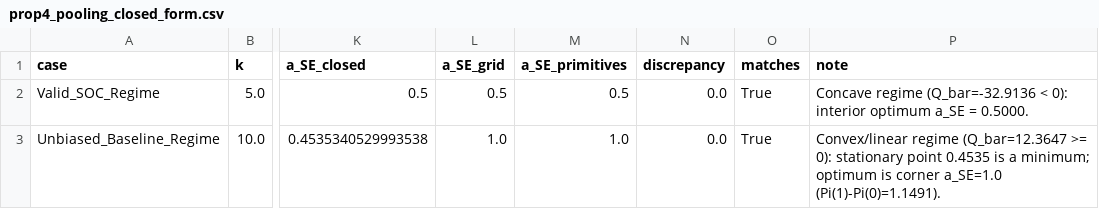
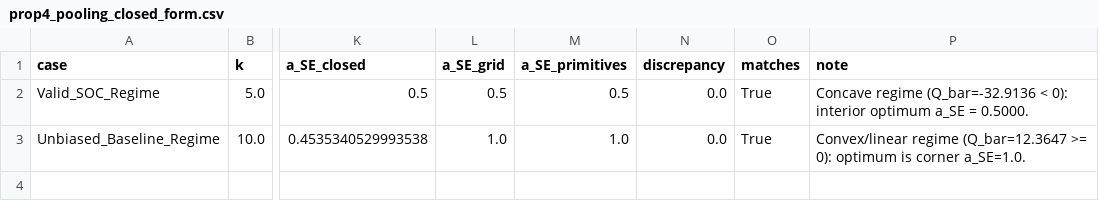
Before and after one commit to pranjal-0802/strategic-underspecification, a CSV file: outputs/prop4_pooling_closed_form.csv, drawn as a sheet; only a part is shown, gaps mark what is left out; the diff names each change by its address in the sheet, - before the commit and + after, or states it on an @@ line.

```diff
--- a/outputs/prop4_pooling_closed_form.csv
+++ b/outputs/prop4_pooling_closed_form.csv
-P3 (note): …>= 0): stationary point 0.4535 is a minimum; optimum is corner a_SE=1.0 (Pi(1)-Pi(0)=1.1491).
+P3 (note): …>= 0): optimum is corner a_SE=1.0.
```
Also changed, not shown: outputs/cor2_bias_direction.csv, outputs/distortion_sweep_2d.csv, 32 other files.
